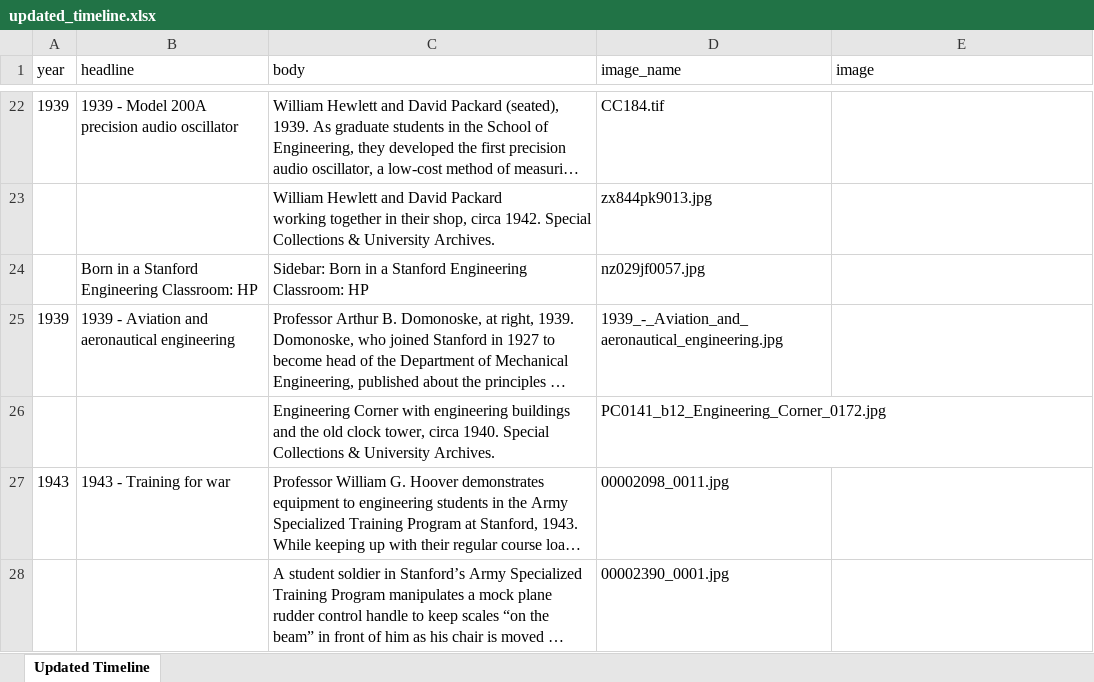
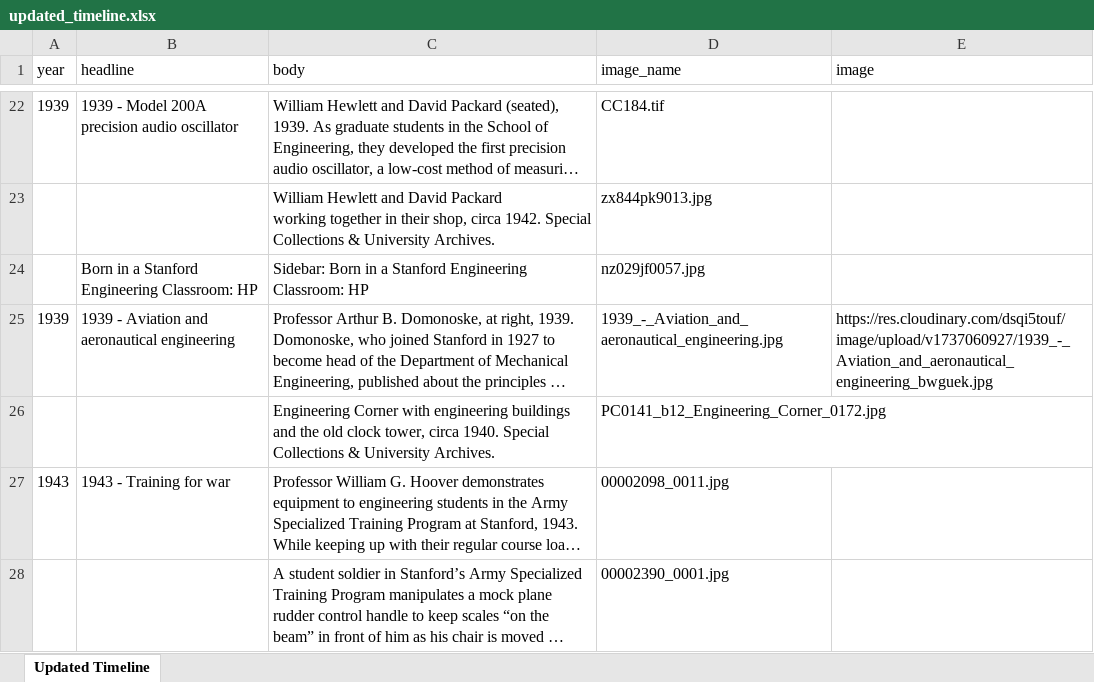
Before and after one commit to SU-SOE/soe-centennial-nextjs, an Excel workbook: updated_timeline.xlsx, sheet Updated Timeline, drawn as a sheet; only a part is shown, gaps mark what is left out; long unchanged cells end in …; values as stored, in another font and other column widths than the file's, no borders; the diff covers the shown part only; the diff names each change by its address in the sheet, - before the commit and + after, or states it on an @@ line.

```diff
--- a/updated_timeline.xlsx (sheet Updated Timeline)
+++ b/updated_timeline.xlsx (sheet Updated Timeline)
-E25 (image): (empty)
+E25 (image): https://res.cloudinary.com/dsqi5touf/image/upload/v1737060927/1939_-_Aviation_and_aeronautical_engineering_bwguek.jpg
```
Also changed, not shown: 6 edited cells elsewhere in this sheet, timeline_items.xlsx, 5 other files.
